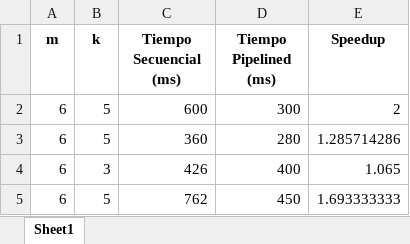
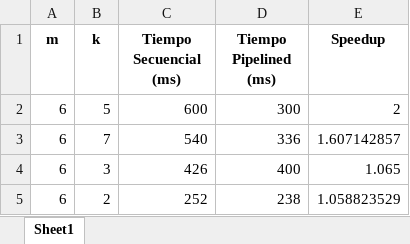
Before and after one commit to SalomeAc/Infraestructuras-Parcial, an Excel workbook: variacionK.xlsx, sheet Sheet1, drawn as a sheet; values as stored, in another font and other column widths than the file's, no borders; removed rows and columns are numbered as before the commit, all else as after; the diff names each change by its address in the sheet, - before the commit and + after, or states it on an @@ line.

```diff
--- a/variacionK.xlsx (sheet Sheet1)
+++ b/variacionK.xlsx (sheet Sheet1)
-row 3: 6 | 5 | 360 | 280 | 1.285714286
+row 3: 6 | 7 | 540 | 336 | 1.607142857
-row 5: 6 | 5 | 762 | 450 | 1.693333333
+row 5: 6 | 2 | 252 | 238 | 1.058823529
```
Also changed, not shown: variacionM.xlsx, 1 other file.
